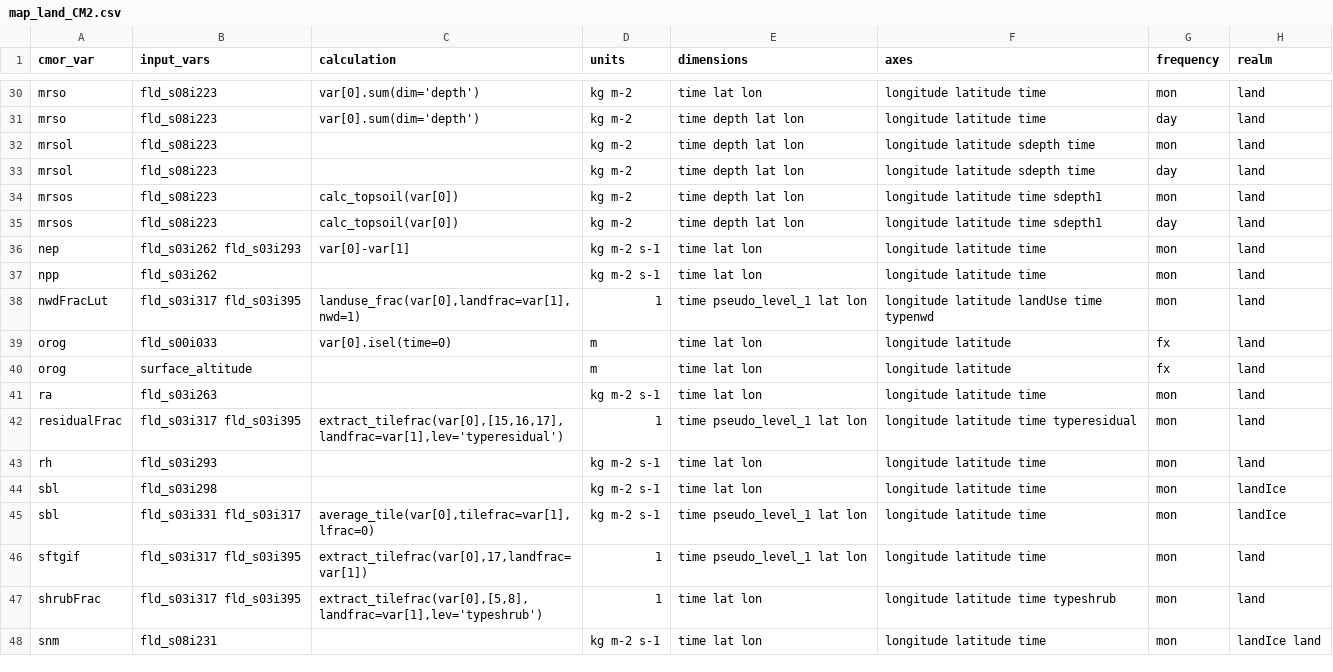
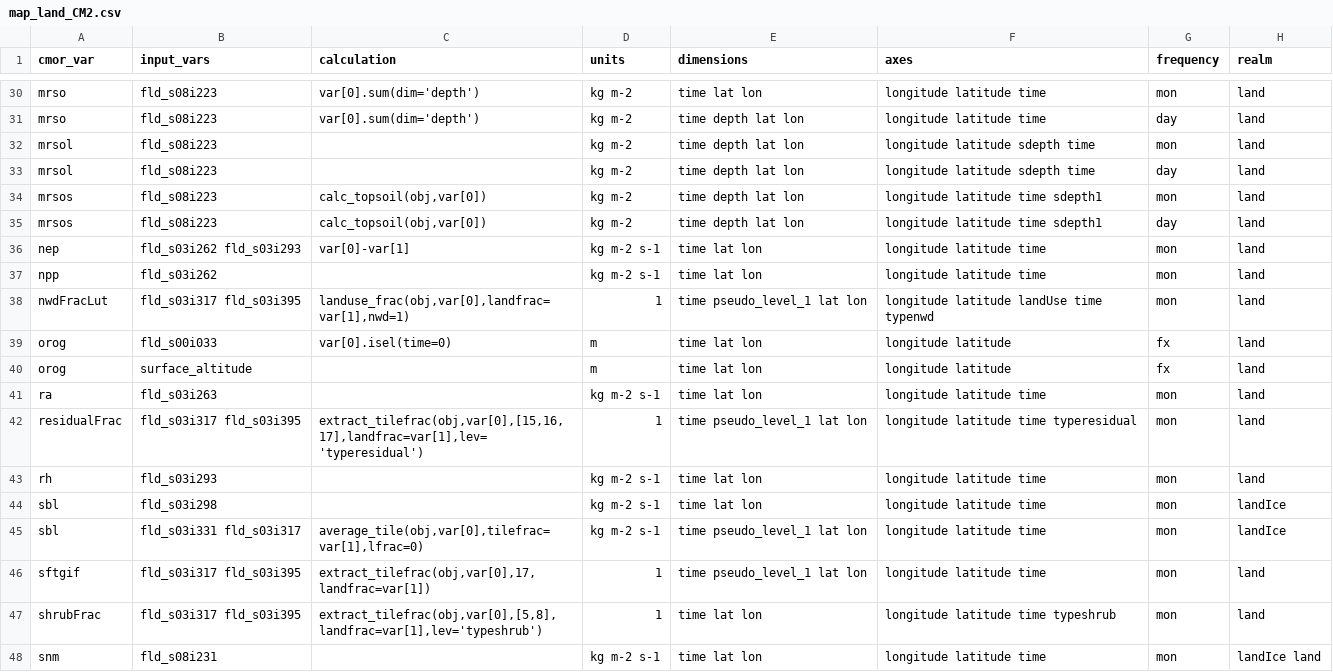
Before and after one commit to paolap/ACCESS-MOPPeR, a CSV file: mappings/map_land_CM2.csv, drawn as a sheet; only a part is shown, gaps mark what is left out; the diff covers the shown part only; the diff names each change by its address in the sheet, - before the commit and + after, or states it on an @@ line.

```diff
--- a/mappings/map_land_CM2.csv
+++ b/mappings/map_land_CM2.csv
-C34:C35 (calculation): calc_topsoil(var[0])
+C34:C35 (calculation): calc_topsoil(obj,var[0])
-C38 (calculation): landuse_frac(var[0],landfrac=var[1],nwd=1)
+C38 (calculation): landuse_frac(obj,var[0],landfrac=var[1],nwd=1)
-C42 (calculation): extract_tilefrac(var[0],[15,16,17],landfrac=var[1],lev='typeresidual')
+C42 (calculation): extract_tilefrac(obj,var[0],[15,16,17],landfrac=var[1],lev='typeresidual')
-C45 (calculation): average_tile(var[0],tilefrac=var[1],lfrac=0)
+C45 (calculation): average_tile(obj,var[0],tilefrac=var[1],lfrac=0)
-C46 (calculation): extract_tilefrac(var[0],17,landfrac=var[1])
+C46 (calculation): extract_tilefrac(obj,var[0],17,landfrac=var[1])
-C47 (calculation): extract_tilefrac(var[0],[5,8],landfrac=var[1],lev='typeshrub')
+C47 (calculation): extract_tilefrac(obj,var[0],[5,8],landfrac=var[1],lev='typeshrub')
```
Also changed, not shown: 22 edited cells elsewhere in this file, mappings/map_aerosol_CM2.csv, mappings/map_land_ESM1.5.csv, 20 other files.
